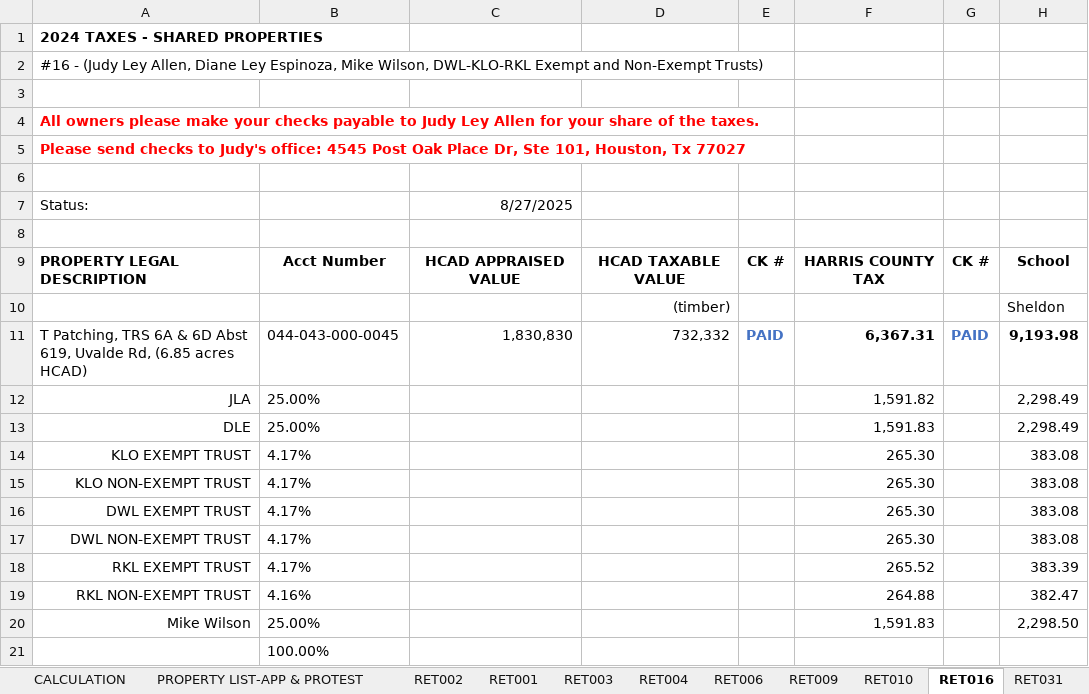
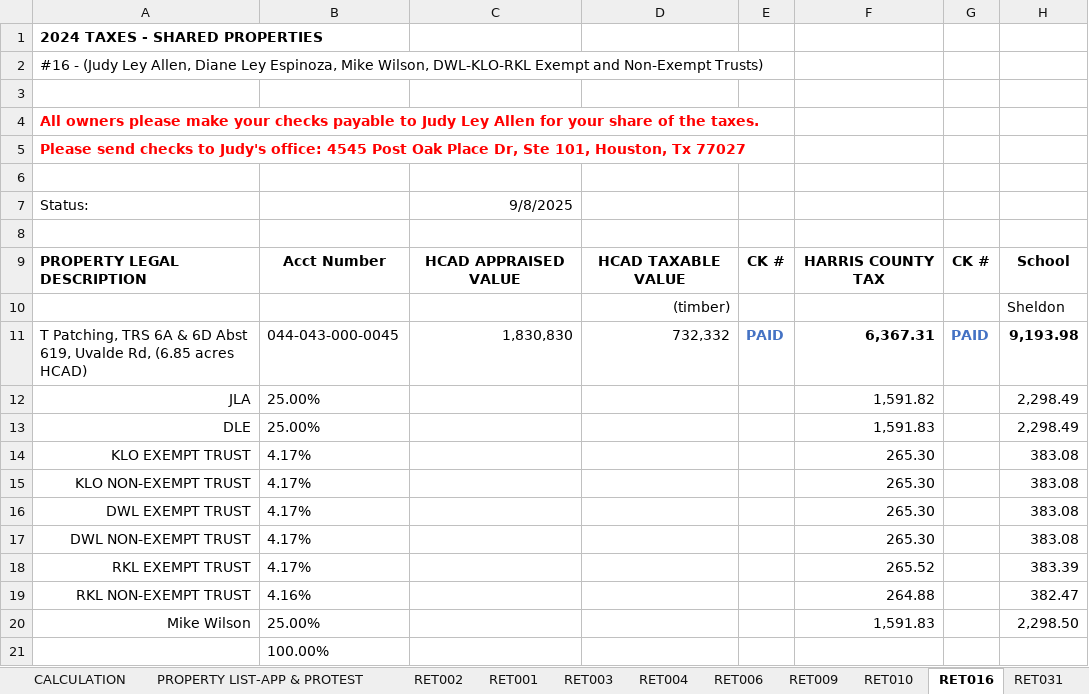
Before and after one commit to Oneillce321/ley-family-realestate, an Excel workbook: backend/Schedule of Land with Owners.xlsx, sheet RET016, drawn as a sheet; values as stored, in another font and other column widths than the file's, no borders; the diff names each change by its address in the sheet, - before the commit and + after, or states it on an @@ line.

```diff
--- a/backend/Schedule of Land with Owners.xlsx (sheet RET016)
+++ b/backend/Schedule of Land with Owners.xlsx (sheet RET016)
-C7: 8/27/2025
+C7: 9/8/2025
```
Also changed, not shown: sheet Property List, 2 other files.
